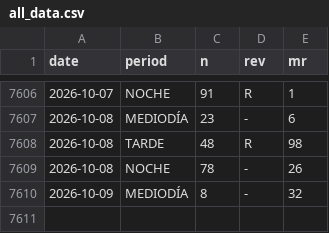
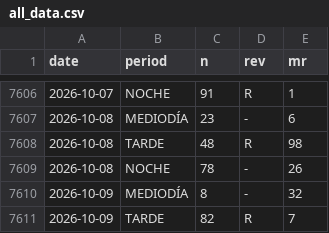
Before and after one commit to jpablofdez/predictions, a CSV file: data/history/all_data.csv, drawn as a sheet; only a part is shown, gaps mark what is left out.

```diff
--- a/data/history/all_data.csv
+++ b/data/history/all_data.csv
@@ -7610 +7610,2 @@ date,period,n,rev,mr
 2026-10-09,MEDIODÍA,8,-,32
+2026-10-09,TARDE,82,R,7
```
Also changed, not shown: data/history/2026.csv.
